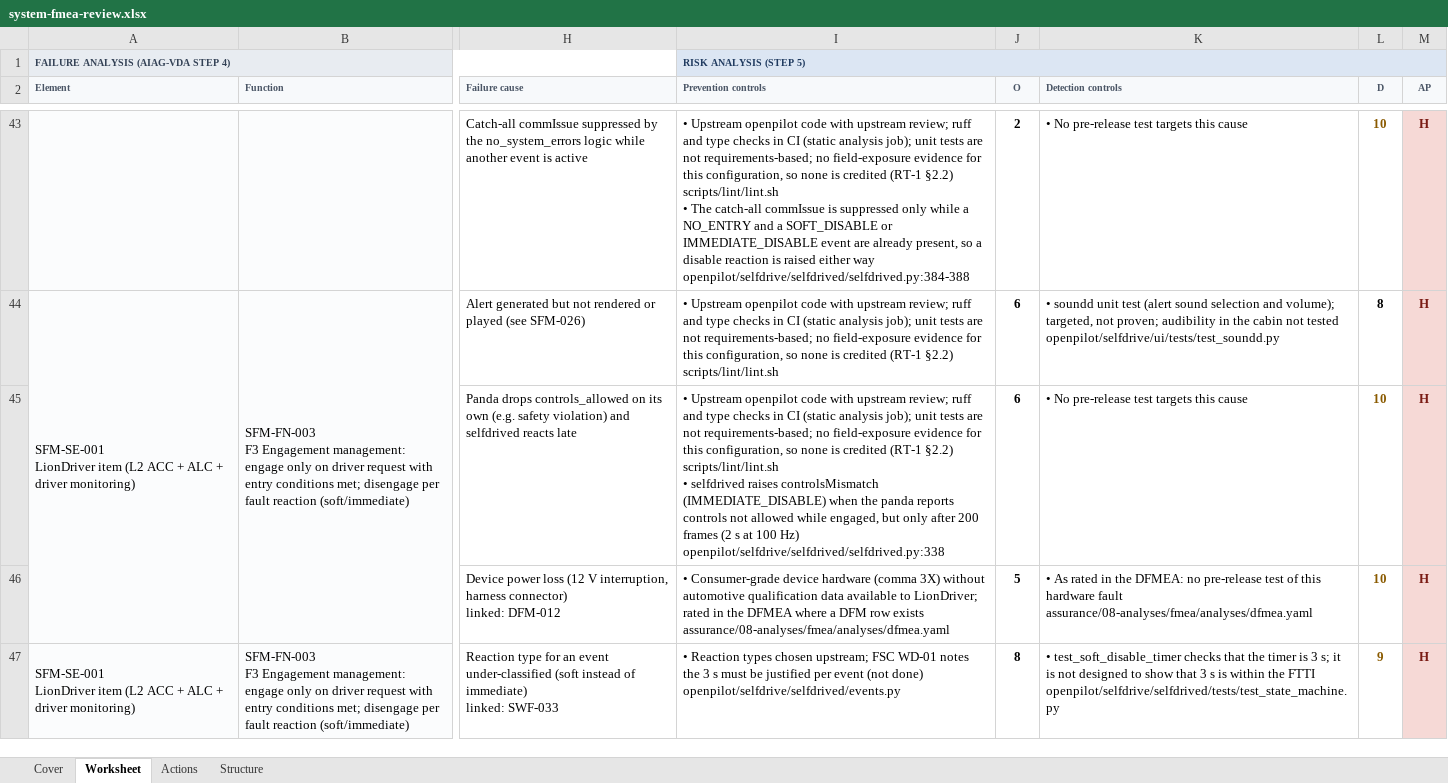
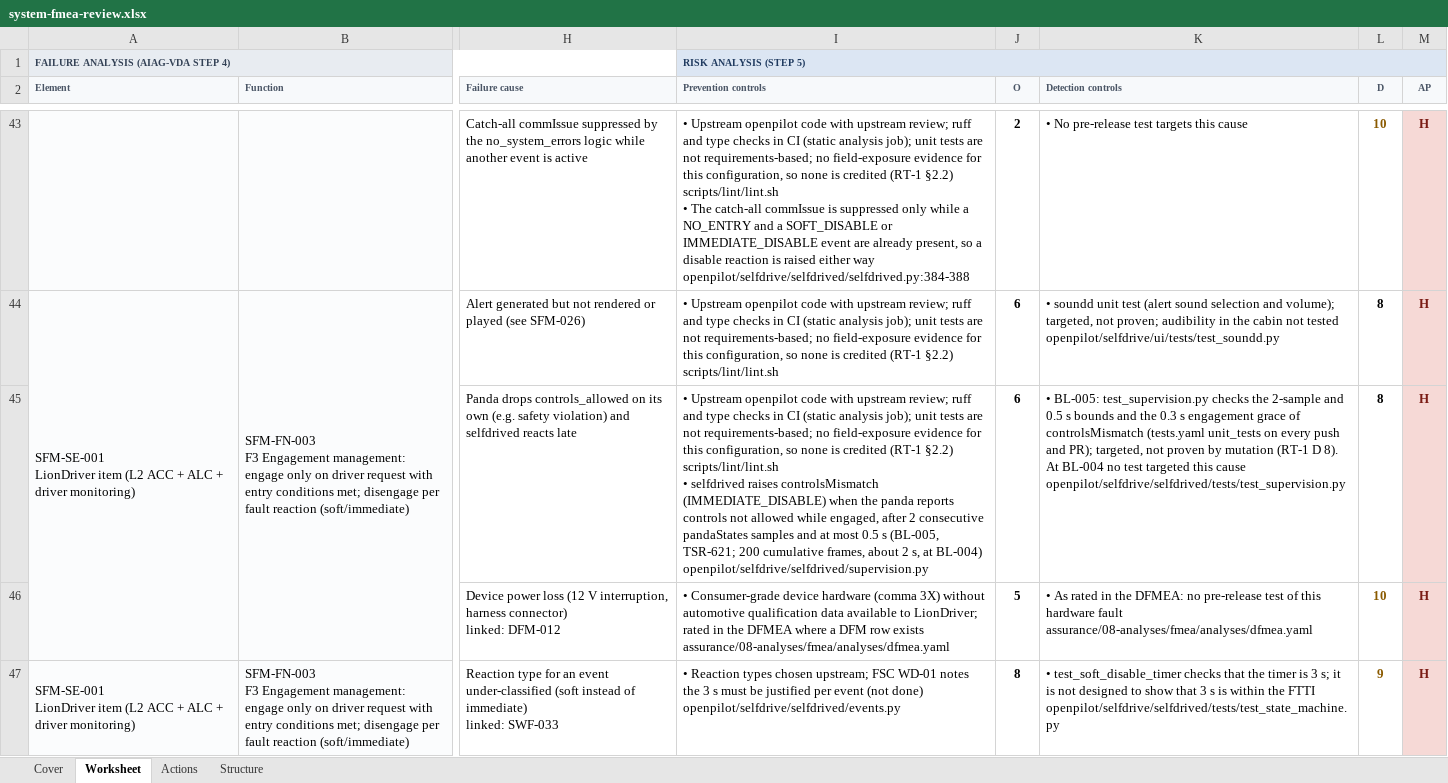
Before and after one commit to jherrodthomas/LionDriver, an Excel workbook: assurance/08-analyses/fmea/exports/review/system-fmea-review.xlsx, sheet Worksheet, drawn as a sheet; only a part is shown, gaps mark what is left out; values as stored, in another font and other column widths than the file's, no borders; ↵ is a line break in a cell; the diff covers the shown part only; the diff names each change by its address in the sheet, - before the commit and + after, or states it on an @@ line.

```diff
--- a/assurance/08-analyses/fmea/exports/review/system-fmea-review.xlsx (sheet Worksheet)
+++ b/assurance/08-analyses/fmea/exports/review/system-fmea-review.xlsx (sheet Worksheet)
-I45 (Prevention controls): …while engaged, but only after 200 frames (2 s at 100 Hz) ↵ openpilot/selfdrive/selfdrived/selfdrived.py:338
+I45 (Prevention controls): …while engaged, after 2 consecutive pandaStates samples and at most 0.5 s (BL-005, TSR-621; 200 cumulative frames, about 2 s, at BL-004) ↵ openpilot/selfdrive/selfdrived/supervision.py
-K45 (Detection controls): • No pre-release test targets this cause
+K45 (Detection controls): • BL-005: test_supervision.py checks the 2-sample and 0.5 s bounds and the 0.3 s engagement grace of controlsMismatch (tests.yaml unit_tests on every push and PR); targeted, not proven by mutation (RT-1 D 8). At BL-004 no test targeted this cause ↵ openpilot/selfdrive/selfdrived/tests/test_supervision.py
-L45 (D): 10
+L45 (D): 8
-L45 text colour: #8A5A00
+L45 text colour: black
```
Also changed, not shown: 1 edited cell and cell formats elsewhere in this sheet, sheet Actions, sheet Cover, 15 other files.
